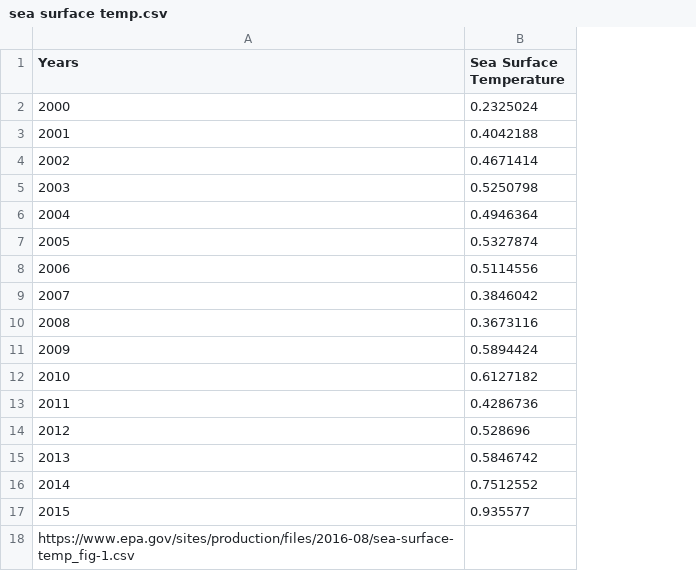
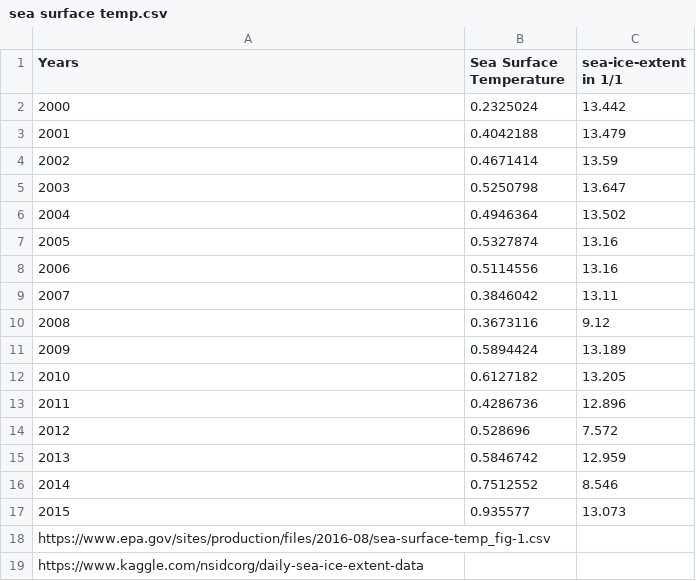
Before and after one commit to tomas890628/Information-visualization-workshop, a CSV file: HW/sea surface temp.csv, drawn as a sheet; the diff names each change by its address in the sheet, - before the commit and + after, or states it on an @@ line.

Commit message:
Update sea surface temp.csv

```diff
--- a/HW/sea surface temp.csv
+++ b/HW/sea surface temp.csv
+column C (sea-ice-extent in 1/1), rows 2-17: 13.442 | 13.479 | 13.59 | 13.647 | 13.502 | 13.16 | 13.16 | 13.11 | 9.12 | 13.189 | 13.205 | 12.896 | 7.572 | 12.959 | 8.546 | 13.073
+row 19: https://www.kaggle.com/nsidcorg/daily-sea-ice-extent-data
```
